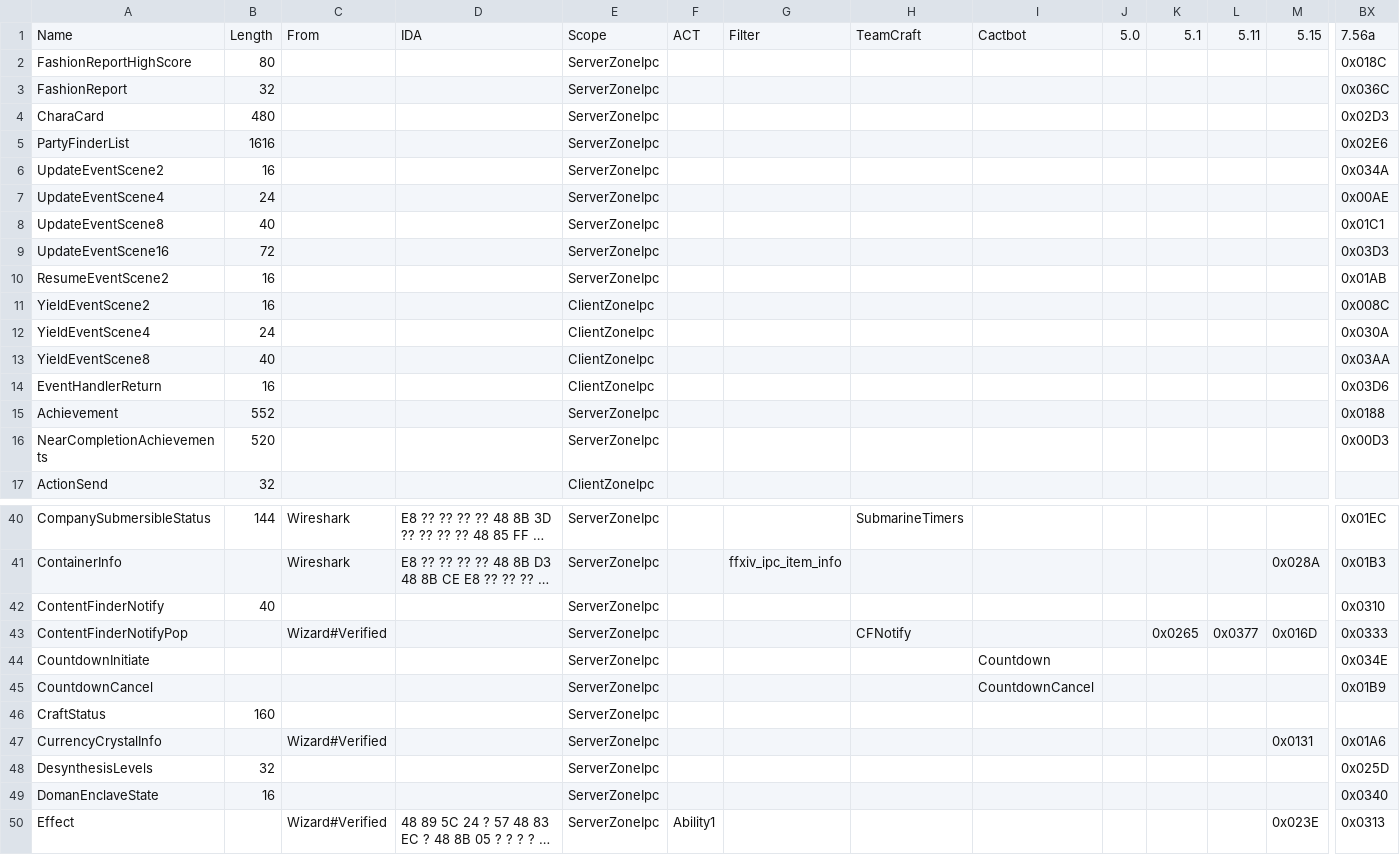
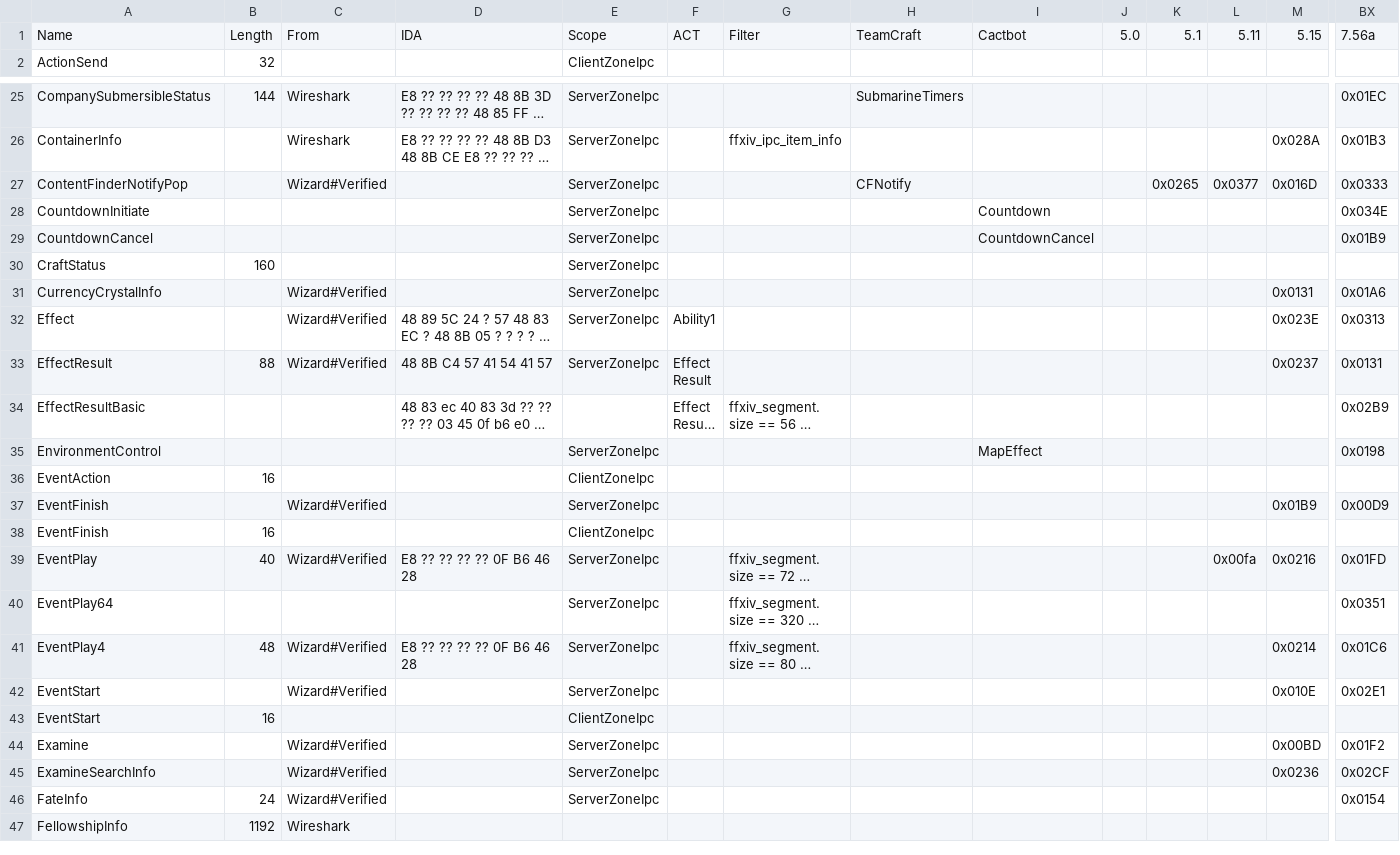
Before and after one commit to zhyupe/ffxiv-opcode-worker, a CSV file: cn-opcodes.csv, drawn as a sheet; only a part is shown, gaps mark what is left out; the shorter side is filled out with more unchanged rows; long unchanged cells end in …; rows hold the shown columns only; the diff names each change by its address in the sheet, - before the commit and + after, or states it on an @@ line.

Commit message:
Commit from GitHub Actions (Update opcodes)

```diff
--- a/cn-opcodes.csv
+++ b/cn-opcodes.csv
-row 2: FashionReportHighScore | 80 |  |  | ServerZoneIpc |  |  |  |  |  |  |  |  | 0x018C
-row 3: FashionReport | 32 |  |  | ServerZoneIpc |  |  |  |  |  |  |  |  | 0x036C
-row 4: CharaCard | 480 |  |  | ServerZoneIpc |  |  |  |  |  |  |  |  | 0x02D3
-row 5: PartyFinderList | 1616 |  |  | ServerZoneIpc |  |  |  |  |  |  |  |  | 0x02E6
-row 6: UpdateEventScene2 | 16 |  |  | ServerZoneIpc |  |  |  |  |  |  |  |  | 0x034A
-row 7: UpdateEventScene4 | 24 |  |  | ServerZoneIpc |  |  |  |  |  |  |  |  | 0x00AE
-row 8: UpdateEventScene8 | 40 |  |  | ServerZoneIpc |  |  |  |  |  |  |  |  | 0x01C1
-row 9: UpdateEventScene16 | 72 |  |  | ServerZoneIpc |  |  |  |  |  |  |  |  | 0x03D3
-row 10: ResumeEventScene2 | 16 |  |  | ServerZoneIpc |  |  |  |  |  |  |  |  | 0x01AB
-row 11: YieldEventScene2 | 16 |  |  | ClientZoneIpc |  |  |  |  |  |  |  |  | 0x008C
-row 12: YieldEventScene4 | 24 |  |  | ClientZoneIpc |  |  |  |  |  |  |  |  | 0x030A
-row 13: YieldEventScene8 | 40 |  |  | ClientZoneIpc |  |  |  |  |  |  |  |  | 0x03AA
-row 14: EventHandlerReturn | 16 |  |  | ClientZoneIpc |  |  |  |  |  |  |  |  | 0x03D6
-row 15: Achievement | 552 |  |  | ServerZoneIpc |  |  |  |  |  |  |  |  | 0x0188
-row 16: NearCompletionAchievements | 520 |  |  | ServerZoneIpc |  |  |  |  |  |  |  |  | 0x00D3
-row 42: ContentFinderNotify | 40 |  |  | ServerZoneIpc |  |  |  |  |  |  |  |  | 0x0310
-row 48: DesynthesisLevels | 32 |  |  | ServerZoneIpc |  |  |  |  |  |  |  |  | 0x025D
-row 49: DomanEnclaveState | 16 |  |  | ServerZoneIpc |  |  |  |  |  |  |  |  | 0x0340
```
